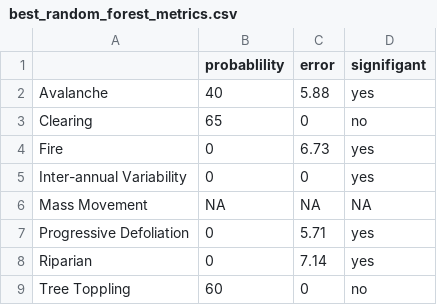
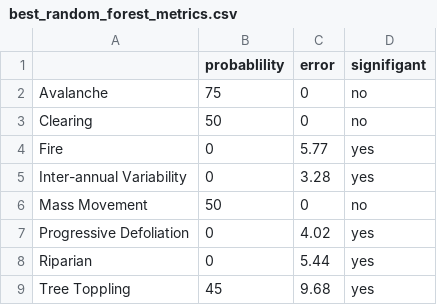
Before and after one commit to DanW321/Landscape-Disturbance-Classification, a CSV file: intermediate/best_random_forest_metrics.csv, drawn as a sheet.

```diff
--- a/intermediate/best_random_forest_metrics.csv
+++ b/intermediate/best_random_forest_metrics.csv
@@ -1,9 +1,9 @@
 "","probablility","error","signifigant"
-"Avalanche",40,5.88,"yes"
-"Clearing",65,0,"no"
-"Fire",0,6.73,"yes"
-"Inter-annual Variability",0,0,"yes"
-"Mass Movement",NA,NA,NA
-"Progressive Defoliation",0,5.71,"yes"
-"Riparian",0,7.14,"yes"
-"Tree Toppling",60,0,"no"
+"Avalanche",75,0,"no"
+"Clearing",50,0,"no"
+"Fire",0,5.77,"yes"
+"Inter-annual Variability",0,3.28,"yes"
+"Mass Movement",50,0,"no"
+"Progressive Defoliation",0,4.02,"yes"
+"Riparian",0,5.44,"yes"
+"Tree Toppling",45,9.68,"yes"
```
Also changed, not shown: intermediate/best_random_forest_variables.csv, 5 other files.
